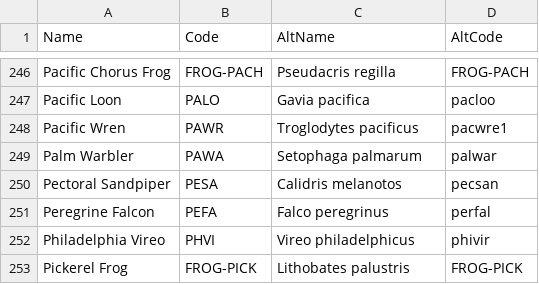
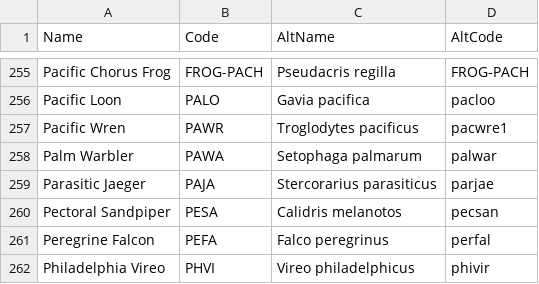
Before and after one commit to jhuus/HawkEars, a CSV file: install/canada/data/classes.csv, drawn as a sheet; only a part is shown, gaps mark what is left out; the shorter side is filled out with more unchanged rows; the diff covers the shown part only; the diff names each change by its address in the sheet, - before the commit and + after, or states it on an @@ line.

```diff
--- a/install/canada/data/classes.csv
+++ b/install/canada/data/classes.csv
+row 259: Parasitic Jaeger | PAJA | Stercorarius parasiticus | parjae
```
Also changed, not shown: 13 added rows elsewhere in this file.
